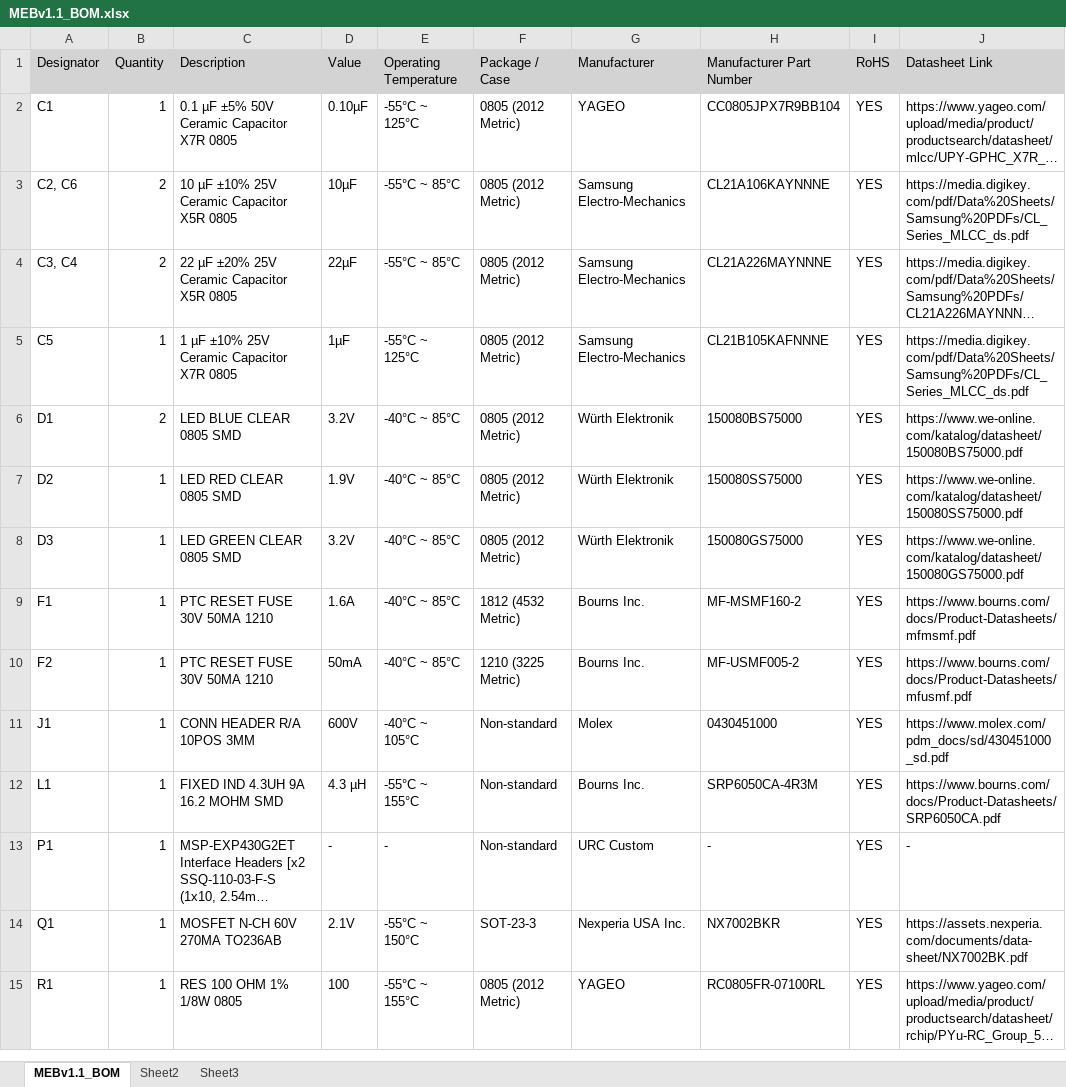
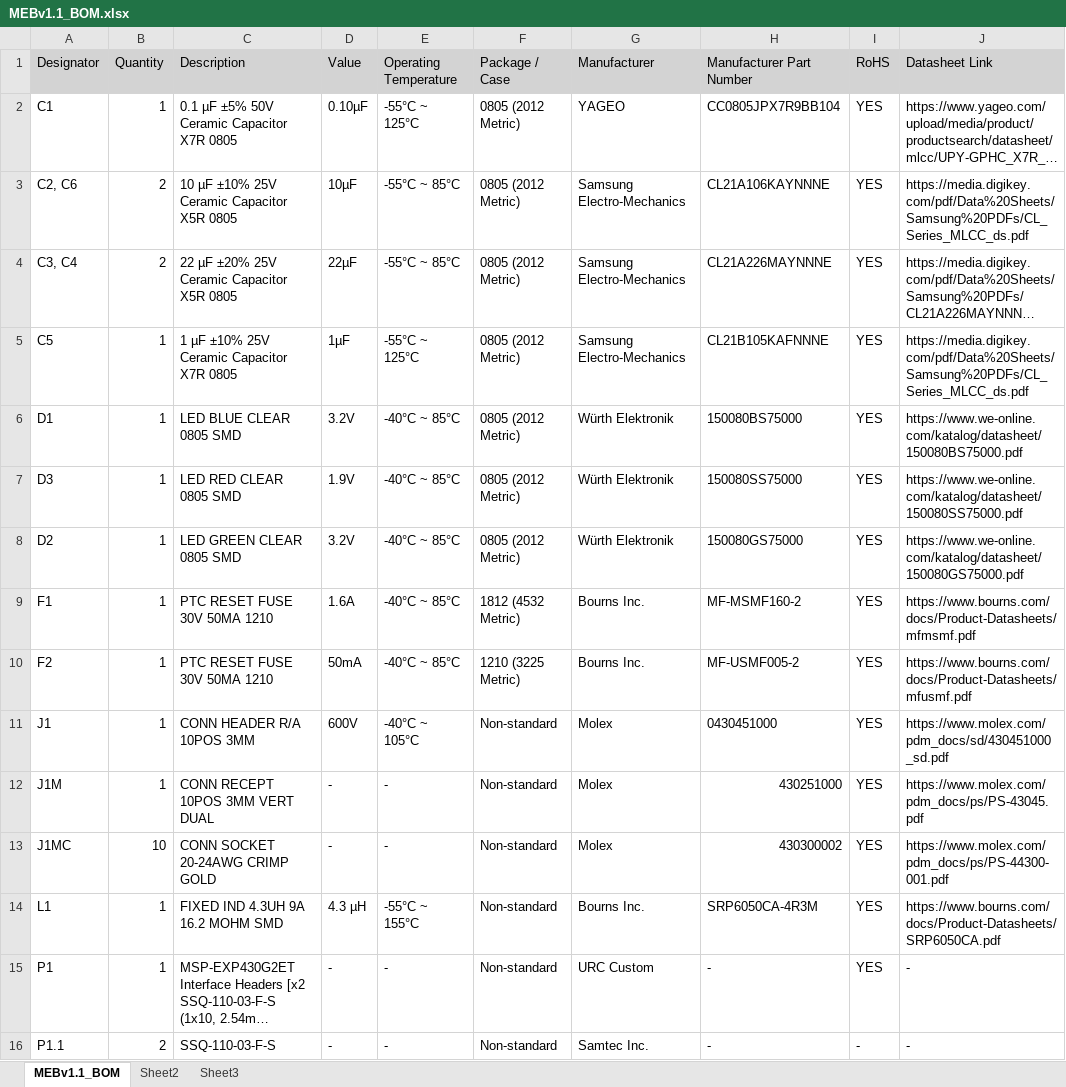
Before and after one commit to ncsurobotics/SW8E-MEB, an Excel workbook: BOM/MEBv1.1_BOM.xlsx, sheet MEBv1.1_BOM, drawn as a sheet; only a part is shown; the shorter side is filled out with more unchanged rows; long unchanged cells end in …; values as stored, in another font and other column widths than the file's, no borders; the diff covers the shown part only; the diff names each change by its address in the sheet, - before the commit and + after, or states it on an @@ line.

Commit message:
updated BOM with level shifter circuitry

```diff
--- a/BOM/MEBv1.1_BOM.xlsx (sheet MEBv1.1_BOM)
+++ b/BOM/MEBv1.1_BOM.xlsx (sheet MEBv1.1_BOM)
-B6 (Quantity): 2
+B6 (Quantity): 1
-A7 (Designator): D2
+A7 (Designator): D3
-A8 (Designator): D3
+A8 (Designator): D2
+row 12: J1M | 1 | CONN RECEPT 10POS 3MM VERT DUAL | - | - | Non-standard | Molex | 430251000 | YES | https://www.molex.com/pdm_docs/ps/PS-43045.pdf
+row 13: J1MC | 10 | CONN SOCKET 20-24AWG CRIMP GOLD | - | - | Non-standard | Molex | 430300002 | YES | https://www.molex.com/pdm_docs/ps/PS-44300-001.pdf
+row 16: P1.1 | 2 | SSQ-110-03-F-S | - | - | Non-standard | Samtec Inc. | - | - | -
```
Also changed, not shown: 3 added rows and 6 edited cells elsewhere in this sheet.
